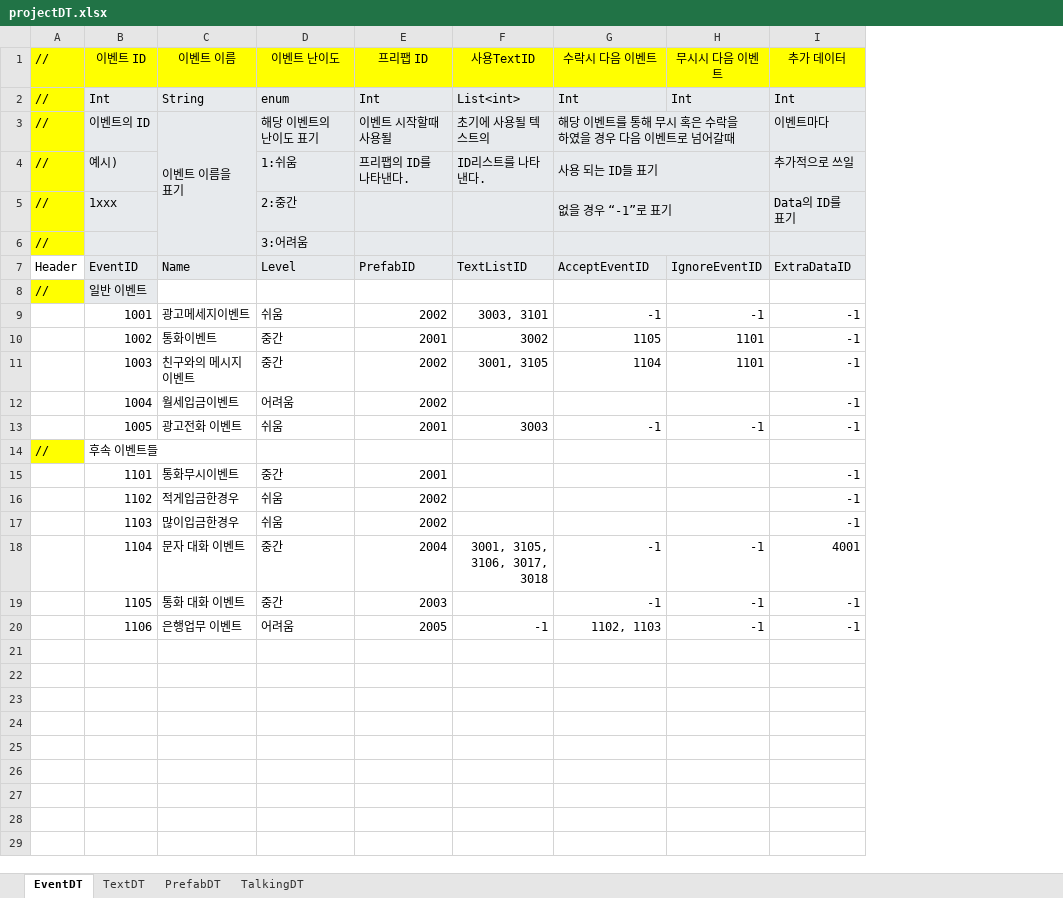
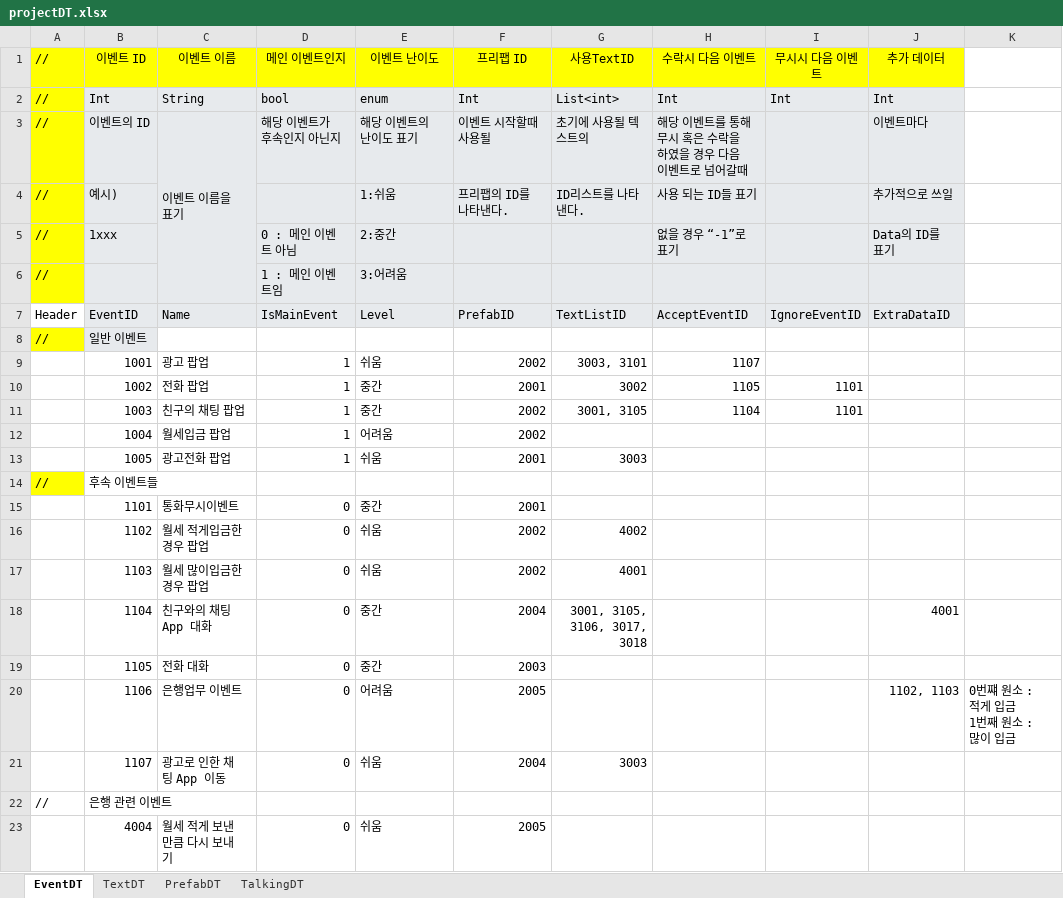
Before and after one commit to weariness00/Mandle_10Minute_Game, an Excel workbook: document/projectDT.xlsx, sheet EventDT, drawn as a sheet; values as stored, in another font and other column widths than the file's, no borders; removed rows and columns are numbered as before the commit, all else as after; ↵ is a line break in a cell; the diff names each change by its address in the sheet, - before the commit and + after, or states it on an @@ line.

Commit message:
엑셀 수정

```diff
--- a/document/projectDT.xlsx (sheet EventDT)
+++ b/document/projectDT.xlsx (sheet EventDT)
+column D, rows 1-20: 메인 이벤트인지 | bool | 해당 이벤트가 후속인지 아닌지 |  | 0 : 메인 이벤트 아님 | 1 : 메인 이벤트임 | IsMainEvent |  | 1 | 1 | 1 | 1 | 1 |  | 0 | 0 | 0 | 0 | 0 | 0
+column K, row 20: 0번쨰 원소 : 적게 입금 ↵ 1번째 원소 : 많이 입금
-G3:H3 merged
-G4:H4 merged
-G5:H5 merged
-G6:H6 merged
-C9: 광고메세지이벤트
+C9: 광고 팝업
-H9: -1
+H9: 1107
-I9: -1
+I9: (empty)
-J9:J13: -1
+J9:J13: (empty)
-C10: 통화이벤트
+C10: 전화 팝업
-C11: 친구와의 메시지 이벤트
+C11: 친구의 채팅 팝업
-C12: 월세입금이벤트
+C12: 월세입금 팝업
-C13: 광고전화 이벤트
+C13: 광고전화 팝업
-H13: -1
+H13: (empty)
-I13: -1
+I13: (empty)
-J15:J17: -1
+J15:J17: (empty)
-C16: 적게입금한경우
+C16: 월세 적게입금한경우 팝업
-G16: (empty)
+G16: 4002
-C17: 많이입금한경우
+C17: 월세 많이입금한경우 팝업
-G17: (empty)
+G17: 4001
-C18: 문자 대화 이벤트
+C18: 친구와의 채팅 App 대화
-H18:H19: -1
+H18:H19: (empty)
-I18:I20: -1
+I18:I20: (empty)
-C19: 통화 대화 이벤트
+C19: 전화 대화
-J19: -1
+J19: (empty)
-G20: -1
+G20: (empty)
-H20: 1102, 1103
+H20: (empty)
-J20: -1
+J20: 1102, 1103
+row 21:  | 1107 | 광고로 인한 채팅 App 이동 | 0 | 쉬움 | 2004 | 3003
+row 22: // | 은행 관련 이벤트
+row 23:  | 4004 | 월세 적게 보낸 만큼 다시 보내기 | 0 | 쉬움 | 2005
```
Also changed, not shown: sheet TextDT, sheet PrefabDT, sheet TalkingDT.
